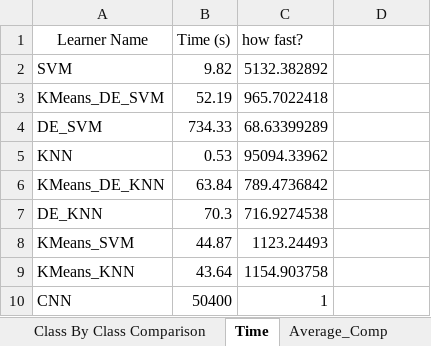
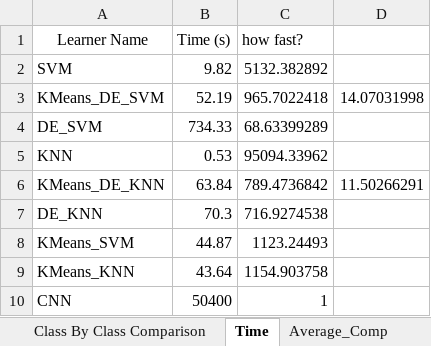
Before and after one commit to Suvodeep90/Clustering-Local-Learning-SVM-for-Text-Mining, an Excel workbook: Result_data/Result Graphs.xlsx, sheet Time, drawn as a sheet; values as stored, in another font and other column widths than the file's, no borders; the diff names each change by its address in the sheet, - before the commit and + after, or states it on an @@ line.

```diff
--- a/Result_data/Result Graphs.xlsx (sheet Time)
+++ b/Result_data/Result Graphs.xlsx (sheet Time)
-D3: (empty)
+D3: 14.07031998
-D6: (empty)
+D6: 11.50266291
```
Also changed, not shown: sheet Class By Class Comparison, charts or pictures, Result_data/DE_SVM_10_6.xlsx, 1 other file.
